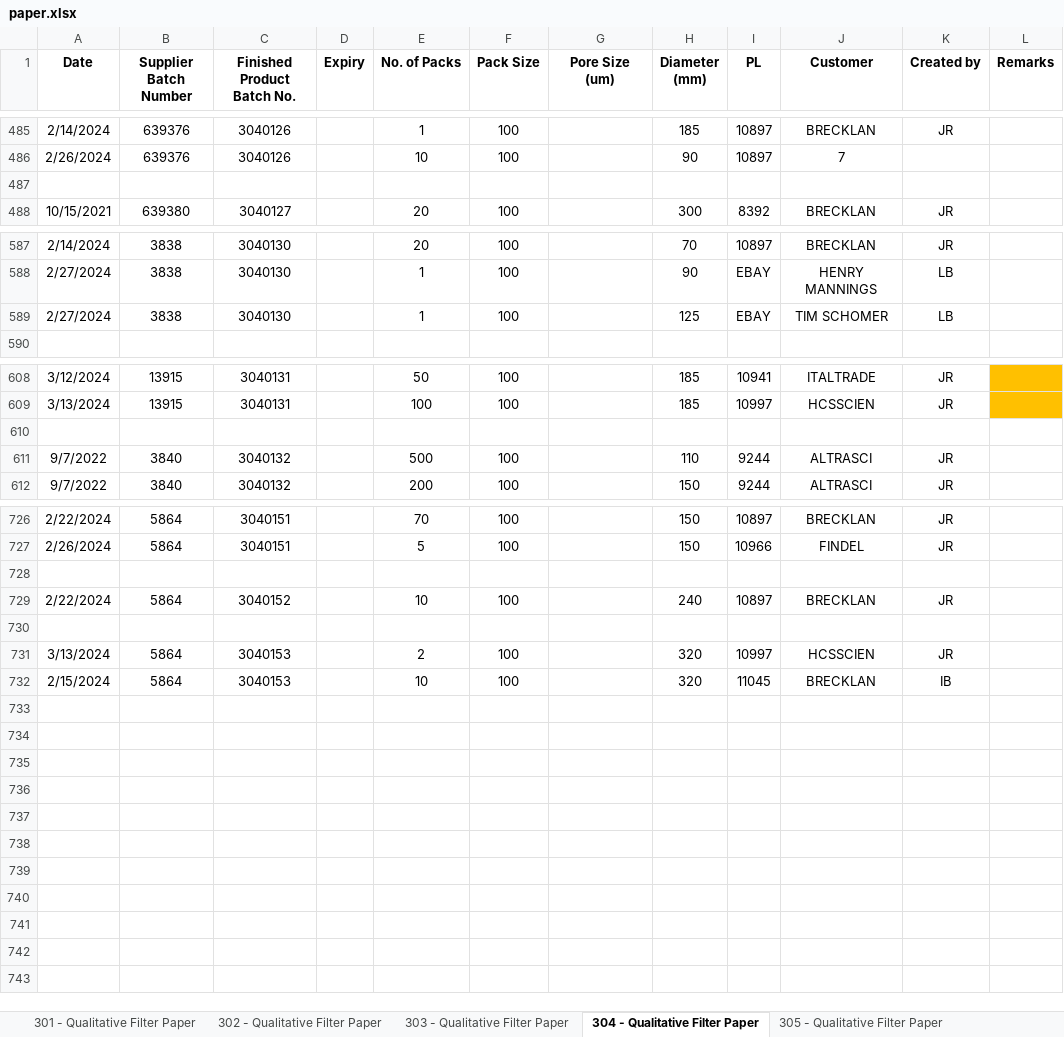
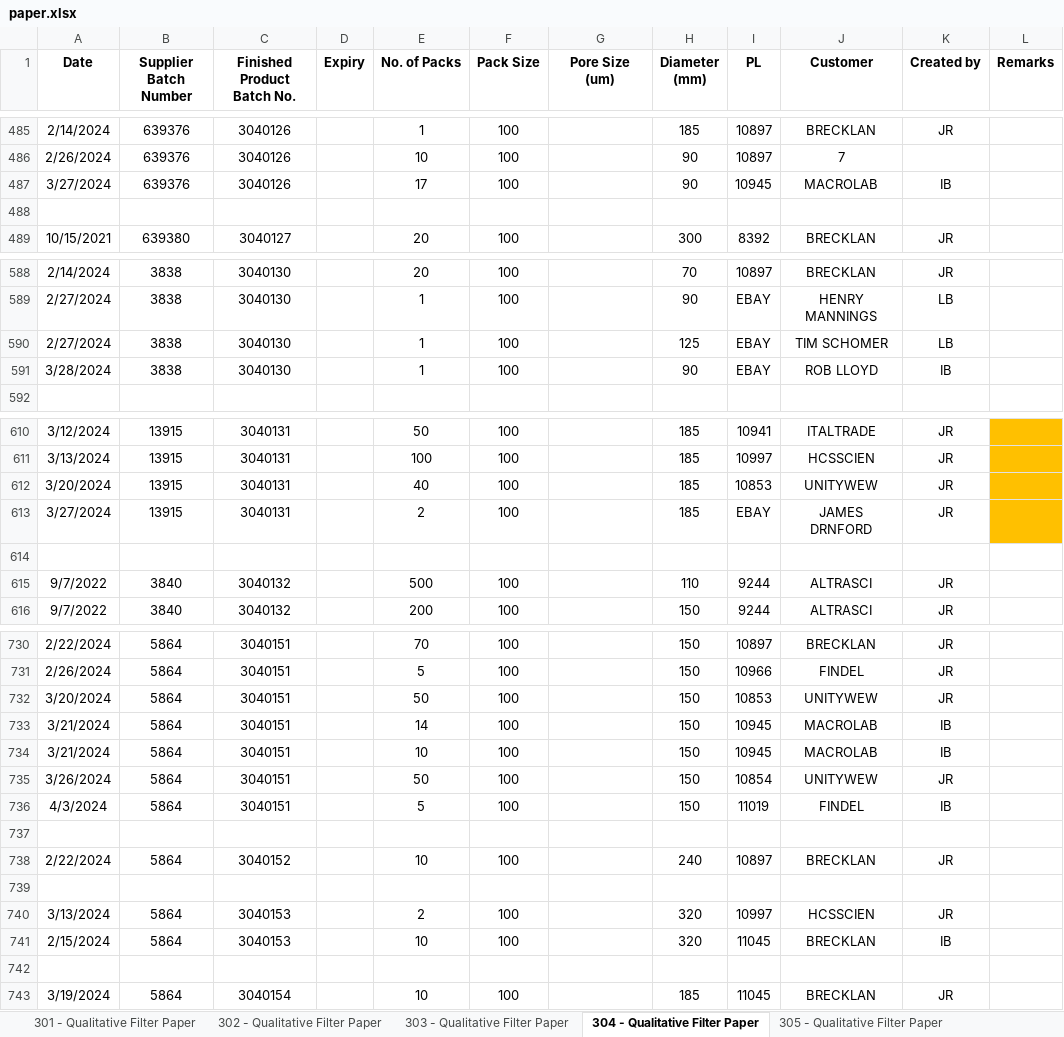
Before and after one commit to ranjot1144/jtp1, an Excel workbook: storage/paper.xlsx, sheet 304 - Qualitative Filter Paper, drawn as a sheet; only a part is shown, gaps mark what is left out; values as stored, in another font and other column widths than the file's, no borders; the diff names each change by its address in the sheet, - before the commit and + after, or states it on an @@ line.

```diff
--- a/storage/paper.xlsx (sheet 304 - Qualitative Filter Paper)
+++ b/storage/paper.xlsx (sheet 304 - Qualitative Filter Paper)
+row 487: 3/27/2024 | 639376 | 3040126 |  | 17 | 100 |  | 90 | 10945 | MACROLAB | IB
+row 591: 3/28/2024 | 3838 | 3040130 |  | 1 | 100 |  | 90 | EBAY | ROB LLOYD | IB
+row 612: 3/20/2024 | 13915 | 3040131 |  | 40 | 100 |  | 185 | 10853 | UNITYWEW | JR
+row 613: 3/27/2024 | 13915 | 3040131 |  | 2 | 100 |  | 185 | EBAY | JAMES DRNFORD | JR
+row 732: 3/20/2024 | 5864 | 3040151 |  | 50 | 100 |  | 150 | 10853 | UNITYWEW | JR
+row 733: 3/21/2024 | 5864 | 3040151 |  | 14 | 100 |  | 150 | 10945 | MACROLAB | IB
+row 734: 3/21/2024 | 5864 | 3040151 |  | 10 | 100 |  | 150 | 10945 | MACROLAB | IB
+row 735: 3/26/2024 | 5864 | 3040151 |  | 50 | 100 |  | 150 | 10854 | UNITYWEW | JR
+row 736: 4/3/2024 | 5864 | 3040151 |  | 5 | 100 |  | 150 | 11019 | FINDEL | IB
+row 742: (empty)
+row 743: 3/19/2024 | 5864 | 3040154 |  | 10 | 100 |  | 185 | 11045 | BRECKLAN | JR
```
Also changed, not shown: sheet 305 - Qualitative Filter Paper, sheet MCE-Mixed Cellulose Esters MEMF, sheet 322 WSQLF, sheet SFV Syringe Filter - PVDF, sheet SFH Syringe Filter - PTFE-H, sheet 323 - WSQLF, 8 more sheets, 47 other files.
